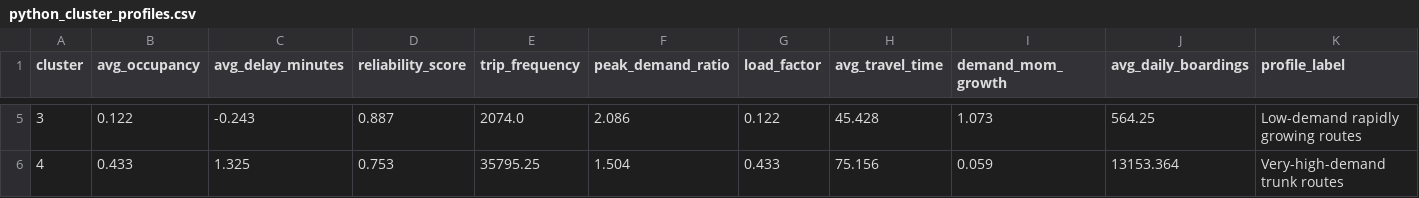
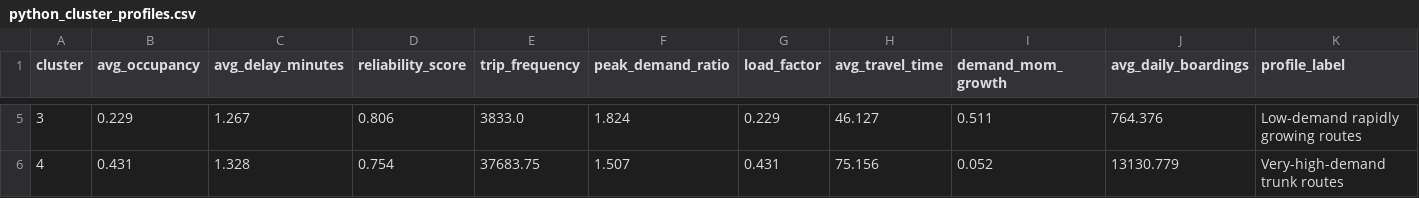
Before and after one commit to wisamahmed851/UrbanTransit, a CSV file: reports/python_cluster_profiles.csv, drawn as a sheet; only a part is shown, gaps mark what is left out; the diff covers the shown part only.

```diff
--- a/reports/python_cluster_profiles.csv
+++ b/reports/python_cluster_profiles.csv
@@ -5,2 +5,2 @@ cluster,avg_occupancy,avg_delay_minutes,reliability_score,trip_frequency,peak_de
-3,0.122,-0.243,0.887,2074.0,2.086,0.122,45.428,1.073,564.25,Low-demand rapidly growing routes
-4,0.433,1.325,0.753,35795.25,1.504,0.433,75.156,0.059,13153.364,Very-high-demand trunk routes
+3,0.229,1.267,0.806,3833.0,1.824,0.229,46.127,0.511,764.376,Low-demand rapidly growing routes
+4,0.431,1.328,0.754,37683.75,1.507,0.431,75.156,0.052,13130.779,Very-high-demand trunk routes
```
Also changed, not shown: 30 edited cells elsewhere in this file, reports/python_sample_predictions/delay_severity_v1_best.csv, reports/python_sample_predictions/occupancy_forecast_v1_best.csv, 33 other files.
